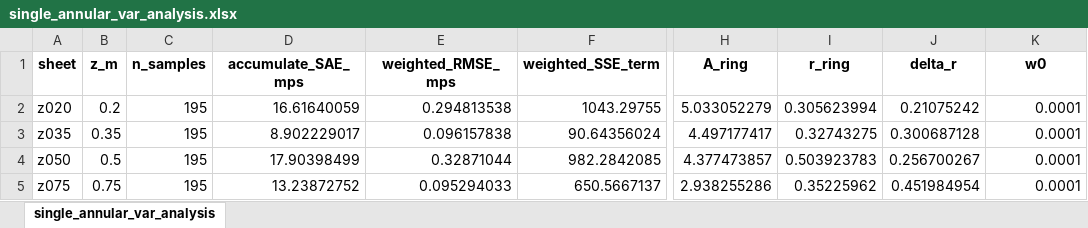
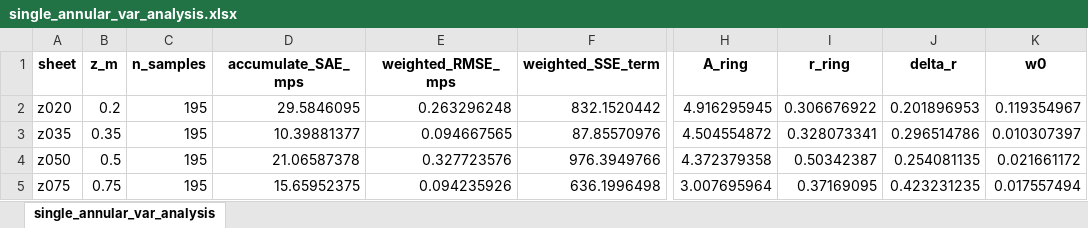
Before and after one commit to GH-X-ST/Nausicaa, an Excel workbook: 01_Thermal/B_results/single_annular_var_analysis.xlsx, sheet single_annular_var_analysis, drawn as a sheet; only a part is shown, gaps mark what is left out; values as stored, in another font and other column widths than the file's, no borders; the diff covers the shown part only; the diff names each change by its address in the sheet, - before the commit and + after, or states it on an @@ line.

```diff
--- a/01_Thermal/B_results/single_annular_var_analysis.xlsx (sheet single_annular_var_analysis)
+++ b/01_Thermal/B_results/single_annular_var_analysis.xlsx (sheet single_annular_var_analysis)
-D2 (accumulate_SAE_mps): 16.61640059
+D2 (accumulate_SAE_mps): 29.5846095
-E2 (weighted_RMSE_mps): 0.294813538
+E2 (weighted_RMSE_mps): 0.263296248
-F2 (weighted_SSE_term): 1043.29755
+F2 (weighted_SSE_term): 832.1520442
-H2 (A_ring): 5.033052279
+H2 (A_ring): 4.916295945
-I2 (r_ring): 0.305623994
+I2 (r_ring): 0.306676922
-J2 (delta_r): 0.21075242
+J2 (delta_r): 0.201896953
-K2 (w0): 0.0001
+K2 (w0): 0.119354967
-D3 (accumulate_SAE_mps): 8.902229017
+D3 (accumulate_SAE_mps): 10.39881377
-E3 (weighted_RMSE_mps): 0.096157838
+E3 (weighted_RMSE_mps): 0.094667565
-F3 (weighted_SSE_term): 90.64356024
+F3 (weighted_SSE_term): 87.85570976
-H3 (A_ring): 4.497177417
+H3 (A_ring): 4.504554872
-I3 (r_ring): 0.32743275
+I3 (r_ring): 0.328073341
-J3 (delta_r): 0.300687128
+J3 (delta_r): 0.296514786
-K3 (w0): 0.0001
+K3 (w0): 0.010307397
-D4 (accumulate_SAE_mps): 17.90398499
+D4 (accumulate_SAE_mps): 21.06587378
-E4 (weighted_RMSE_mps): 0.32871044
+E4 (weighted_RMSE_mps): 0.327723576
-F4 (weighted_SSE_term): 982.2842085
+F4 (weighted_SSE_term): 976.3949766
-H4 (A_ring): 4.377473857
+H4 (A_ring): 4.372379358
-I4 (r_ring): 0.503923783
+I4 (r_ring): 0.50342387
-J4 (delta_r): 0.256700267
+J4 (delta_r): 0.254081135
-K4 (w0): 0.0001
+K4 (w0): 0.021661172
-D5 (accumulate_SAE_mps): 13.23872752
+D5 (accumulate_SAE_mps): 15.65952375
-E5 (weighted_RMSE_mps): 0.095294033
+E5 (weighted_RMSE_mps): 0.094235926
-F5 (weighted_SSE_term): 650.5667137
+F5 (weighted_SSE_term): 636.1996498
-H5 (A_ring): 2.938255286
+H5 (A_ring): 3.007695964
-I5 (r_ring): 0.35225962
+I5 (r_ring): 0.37169095
-J5 (delta_r): 0.451984954
+J5 (delta_r): 0.423231235
-K5 (w0): 0.0001
+K5 (w0): 0.017557494
```
Also changed, not shown: 24 edited cells elsewhere in this sheet, 01_Thermal/B_results/Single_Fan_GP/single_gp_grid_predictions.xlsx, 01_Thermal/B_results/Single_Fan_GP/single_gp_summary.xlsx, 20 other files.
